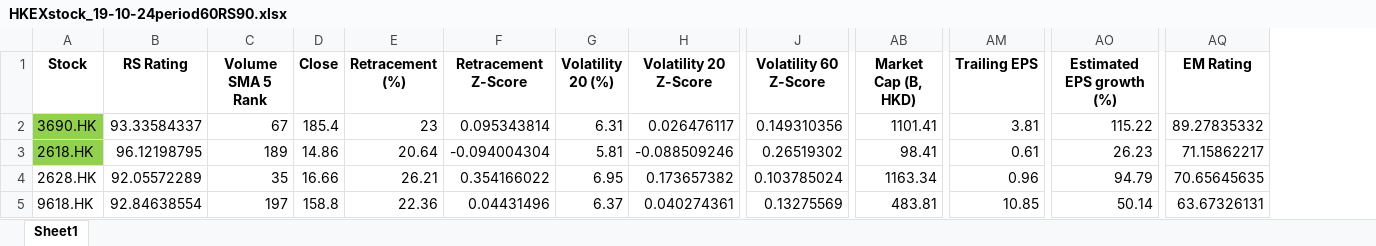
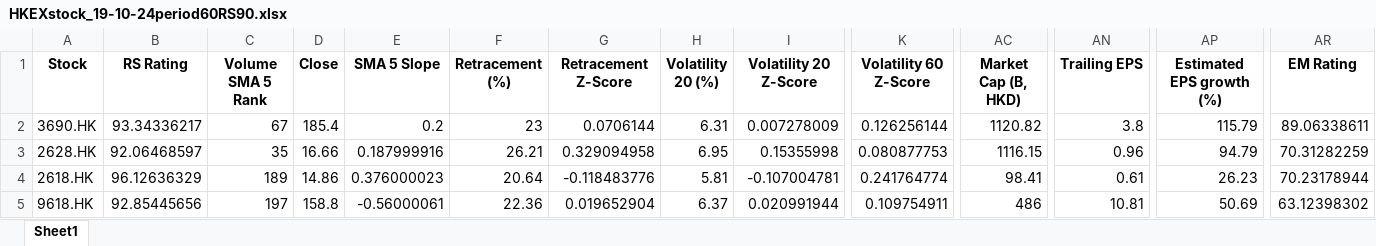
Before and after one commit to ckkyue/StockAnalysis, an Excel workbook: Result/19-10-24/HKEXstock_19-10-24period60RS90.xlsx, sheet Sheet1, drawn as a sheet; only a part is shown, gaps mark what is left out; values as stored, in another font and other column widths than the file's, no borders; removed rows and columns are numbered as before the commit, all else as after; rows hold the shown columns only; the diff covers the shown part only; the diff names each change by its address in the sheet, - before the commit and + after, or states it on an @@ line.

```diff
--- a/Result/19-10-24/HKEXstock_19-10-24period60RS90.xlsx (sheet Sheet1)
+++ b/Result/19-10-24/HKEXstock_19-10-24period60RS90.xlsx (sheet Sheet1)
+column E (SMA 5 Slope), row 2: 0.2; rows 4-5: 0.376000023 | -0.56000061
-A2 fill: #92D050
+A2 fill: none
-B2 (RS Rating): 93.33584337
+B2 (RS Rating): 93.34336217
-G2 (Retracement Z-Score): 0.095343814
+G2 (Retracement Z-Score): 0.0706144
-I2 (Volatility 20 Z-Score): 0.026476117
+I2 (Volatility 20 Z-Score): 0.007278009
-K2 (Volatility 60 Z-Score): 0.149310356
+K2 (Volatility 60 Z-Score): 0.126256144
-AC2 (Market Cap (B, HKD)): 1101.41
+AC2 (Market Cap (B, HKD)): 1120.82
-AN2 (Trailing EPS): 3.81
+AN2 (Trailing EPS): 3.8
-AP2 (Estimated EPS growth (%)): 115.22
+AP2 (Estimated EPS growth (%)): 115.79
-AR2 (EM Rating): 89.27835332
+AR2 (EM Rating): 89.06338611
+row 3: 2628.HK | 92.06468597 | 35 | 16.66 | 0.187999916 | 26.21 | 0.329094958 | 6.95 | 0.15355998 | 0.080877753 | 1116.15 | 0.96 | 94.79 | 70.31282259
-A4 fill: #92D050
+A4 fill: none
-B4 (RS Rating): 96.12198795
+B4 (RS Rating): 96.12636329
-G4 (Retracement Z-Score): -0.094004304
+G4 (Retracement Z-Score): -0.118483776
-I4 (Volatility 20 Z-Score): -0.088509246
+I4 (Volatility 20 Z-Score): -0.107004781
-K4 (Volatility 60 Z-Score): 0.26519302
+K4 (Volatility 60 Z-Score): 0.241764774
-AR4 (EM Rating): 71.15862217
+AR4 (EM Rating): 70.23178944
-row 4: 2628.HK | 92.05572289 | 35 | 16.66 | 26.21 | 0.354166022 | 6.95 | 0.173657382 | 0.103785024 | 1163.34 | 0.96 | 94.79 | 70.65645635
-B5 (RS Rating): 92.84638554
+B5 (RS Rating): 92.85445656
-G5 (Retracement Z-Score): 0.04431496
+G5 (Retracement Z-Score): 0.019652904
-I5 (Volatility 20 Z-Score): 0.040274361
+I5 (Volatility 20 Z-Score): 0.020991944
-K5 (Volatility 60 Z-Score): 0.13275569
+K5 (Volatility 60 Z-Score): 0.109754911
-AC5 (Market Cap (B, HKD)): 483.81
+AC5 (Market Cap (B, HKD)): 486
-AN5 (Trailing EPS): 10.85
+AN5 (Trailing EPS): 10.81
-AP5 (Estimated EPS growth (%)): 50.14
+AP5 (Estimated EPS growth (%)): 50.69
-AR5 (EM Rating): 63.67326131
+AR5 (EM Rating): 63.12398302
```
Also changed, not shown: 3 added rows, 4 removed rows, 190 edited cells and cell formats elsewhere in this sheet, 13 other files.
